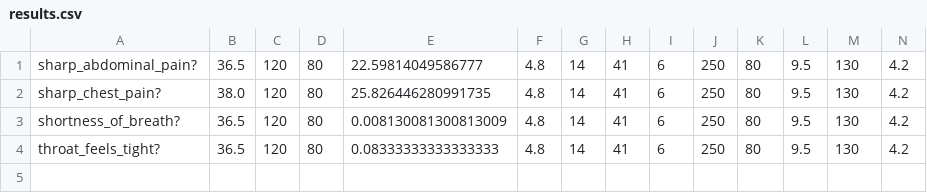
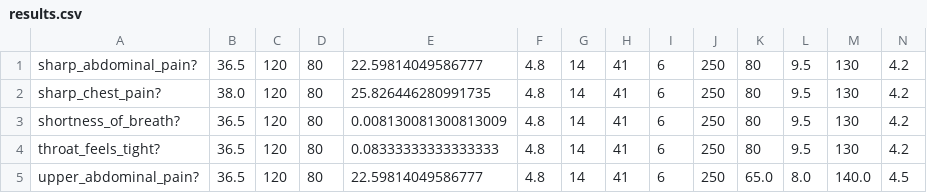
Before and after one commit to Shekrba/InzenjeringZnanja, a CSV file: iz/data/results.csv, drawn as a sheet; only a part is shown; rows hold the shown columns only; the diff names each change by its address in the sheet, - before the commit and + after, or states it on an @@ line.

```diff
--- a/iz/data/results.csv
+++ b/iz/data/results.csv
+row 5: upper_abdominal_pain? | 36.5 | 120 | 80 | 22.59814049586777 | 4.8 | 14 | 41 | 6 | 250 | 65.0 | 8.0 | 140.0 | 4.5
```
Also changed, not shown: 38 other files.
